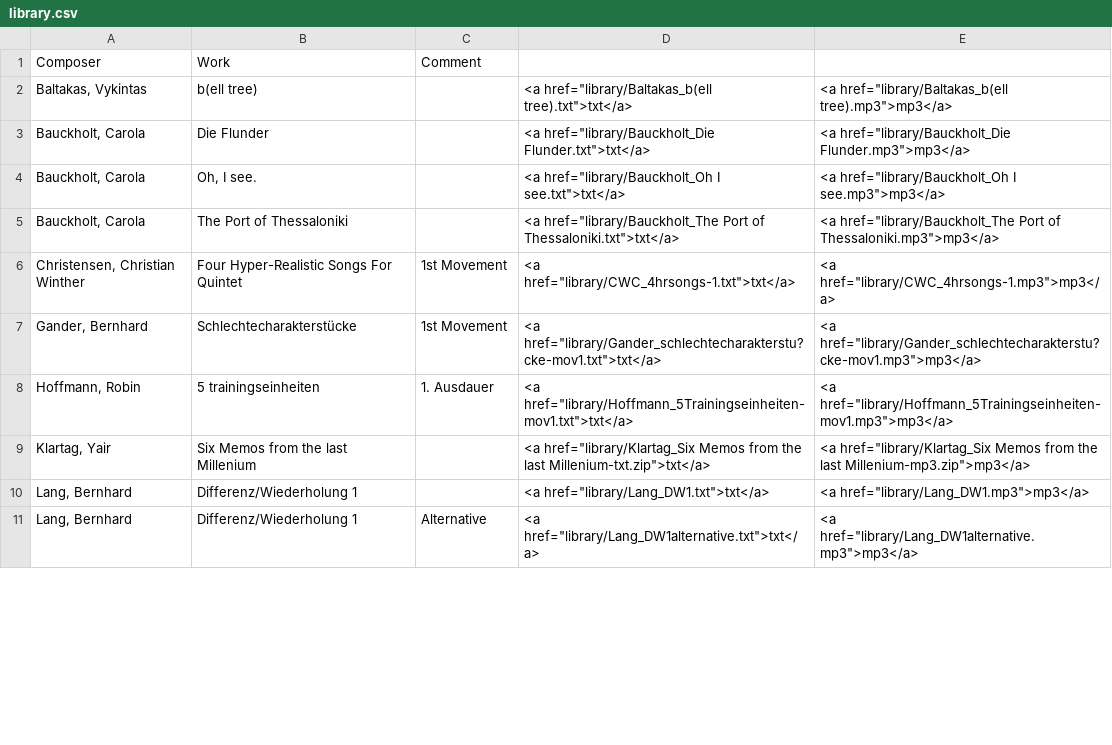
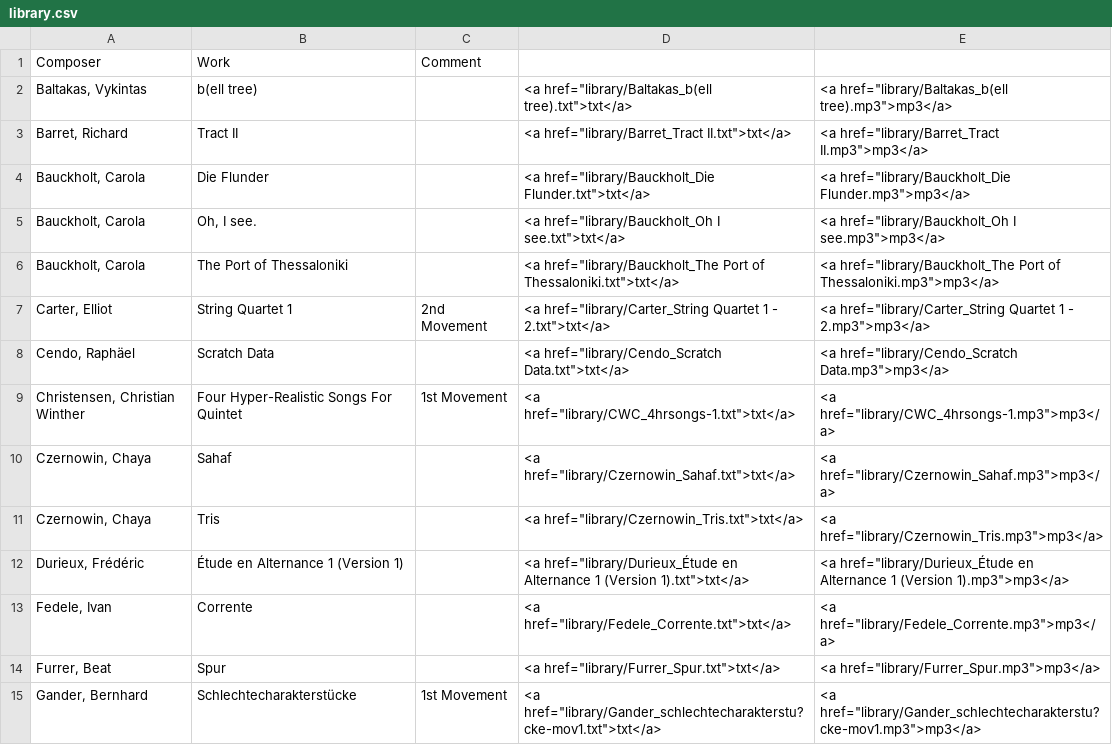
Before and after one commit to jmmmp/clicktracker, a CSV file: library.csv, drawn as a sheet; only a part is shown; the shorter side is filled out with more unchanged rows; the diff covers the shown part only; the diff names each change by its address in the sheet, - before the commit and + after, or states it on an @@ line.

```diff
--- a/library.csv
+++ b/library.csv
+row 3: Barret, Richard | Tract II |  | <a href="library/Barret_Tract II.txt">txt</a> | <a href="library/Barret_Tract II.mp3">mp3</a>
+row 7: Carter, Elliot | String Quartet 1 | 2nd Movement | <a href="library/Carter_String Quartet 1 - 2.txt">txt</a> | <a href="library/Carter_String Quartet 1 - 2.mp3">mp3</a>
+row 8: Cendo, Raphäel | Scratch Data |  | <a href="library/Cendo_Scratch Data.txt">txt</a> | <a href="library/Cendo_Scratch Data.mp3">mp3</a>
+row 10: Czernowin, Chaya | Sahaf |  | <a href="library/Czernowin_Sahaf.txt">txt</a> | <a href="library/Czernowin_Sahaf.mp3">mp3</a>
+row 11: Czernowin, Chaya | Tris |  | <a href="library/Czernowin_Tris.txt">txt</a> | <a href="library/Czernowin_Tris.mp3">mp3</a>
+row 12: Durieux, Frédéric | Étude en Alternance 1 (Version 1) |  | <a href="library/Durieux_Étude en Alternance 1 (Version 1).txt">txt</a> | <a href="library/Durieux_Étude en Alternance 1 (Version 1).mp3">mp3</a>
+row 13: Fedele, Ivan | Corrente |  | <a href="library/Fedele_Corrente.txt">txt</a> | <a href="library/Fedele_Corrente.mp3">mp3</a>
+row 14: Furrer, Beat | Spur |  | <a href="library/Furrer_Spur.txt">txt</a> | <a href="library/Furrer_Spur.mp3">mp3</a>
```
Also changed, not shown: 4 added rows, 2 moved rows and 5 edited cells elsewhere in this file, 11 other files.
